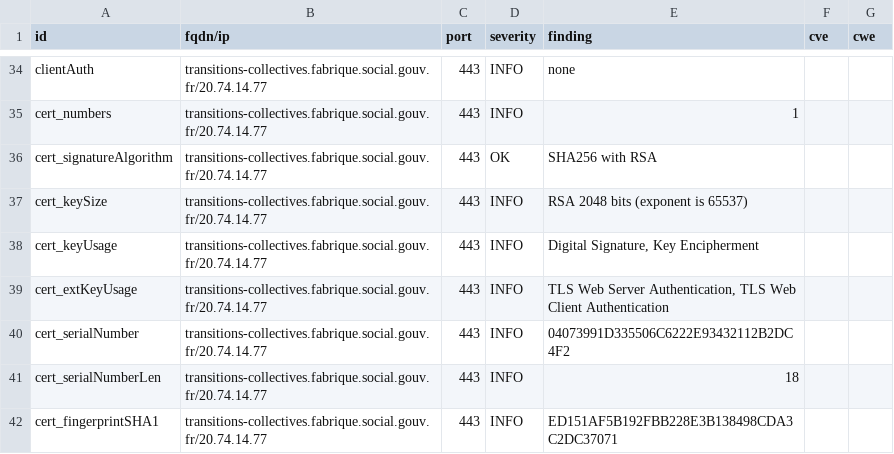
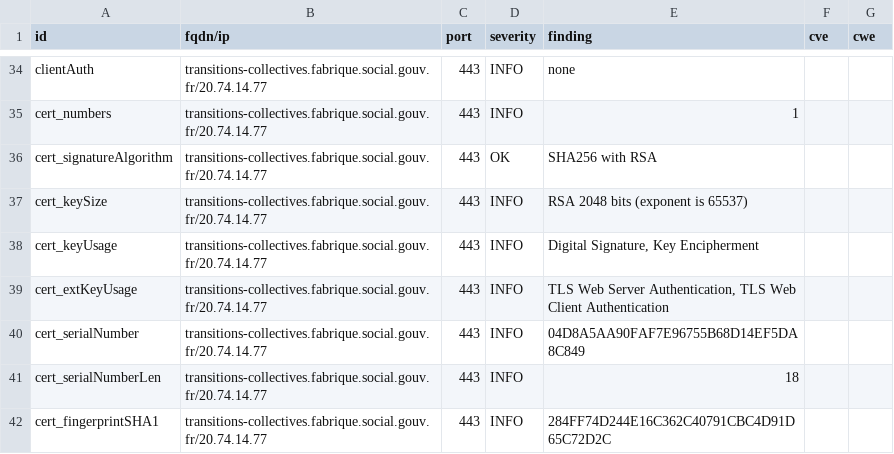
Before and after one commit to ClementNumericite/dashlord, a CSV file: results/aHR0cHM6Ly90cmFuc2l0aW9ucy1jb2xsZWN0aXZlcy5mYWJyaXF1ZS5zb2NpYWwuZ291di5mcg==/testssl.csv, drawn as a sheet; only a part is shown, gaps mark what is left out; the diff covers the shown part only.

```diff
--- a/results/aHR0cHM6Ly90cmFuc2l0aW9ucy1jb2xsZWN0aXZlcy5mYWJyaXF1ZS5zb2NpYWwuZ291di5mcg==/testssl.csv
+++ b/results/aHR0cHM6Ly90cmFuc2l0aW9ucy1jb2xsZWN0aXZlcy5mYWJyaXF1ZS5zb2NpYWwuZ291di5mcg==/testssl.csv
@@ -39,4 +39,4 @@
 "cert_extKeyUsage","transitions-collectives.fabrique.social.gouv.fr/20.74.14.77","443","INFO","TLS Web Server Authentication, TLS Web Client Authentication","",""
-"cert_serialNumber","transitions-collectives.fabrique.social.gouv.fr/20.74.14.77","443","INFO","04073991D335506C6222E93432112B2DC4F2","",""
+"cert_serialNumber","transitions-collectives.fabrique.social.gouv.fr/20.74.14.77","443","INFO","04D8A5AA90FAF7E96755B68D14EF5DA8C849","",""
 "cert_serialNumberLen","transitions-collectives.fabrique.social.gouv.fr/20.74.14.77","443","INFO","18","",""
-"cert_fingerprintSHA1","transitions-collectives.fabrique.social.gouv.fr/20.74.14.77","443","INFO","ED151AF5B192FBB228E3B138498CDA3C2DC37071","",""
+"cert_fingerprintSHA1","transitions-collectives.fabrique.social.gouv.fr/20.74.14.77","443","INFO","284FF74D244E16C362C40791CBC4D91D65C72D2C","",""
```
Also changed, not shown: 8 edited cells elsewhere in this file, 14 other files.
